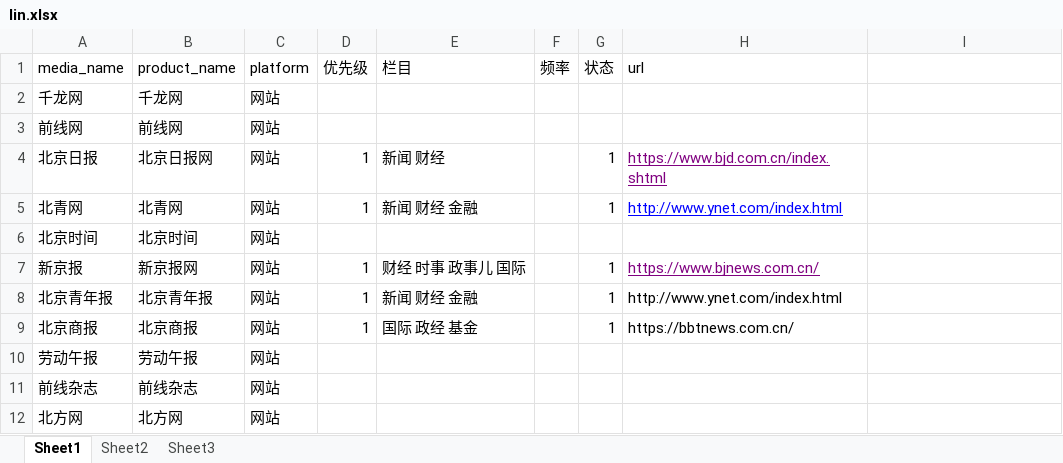
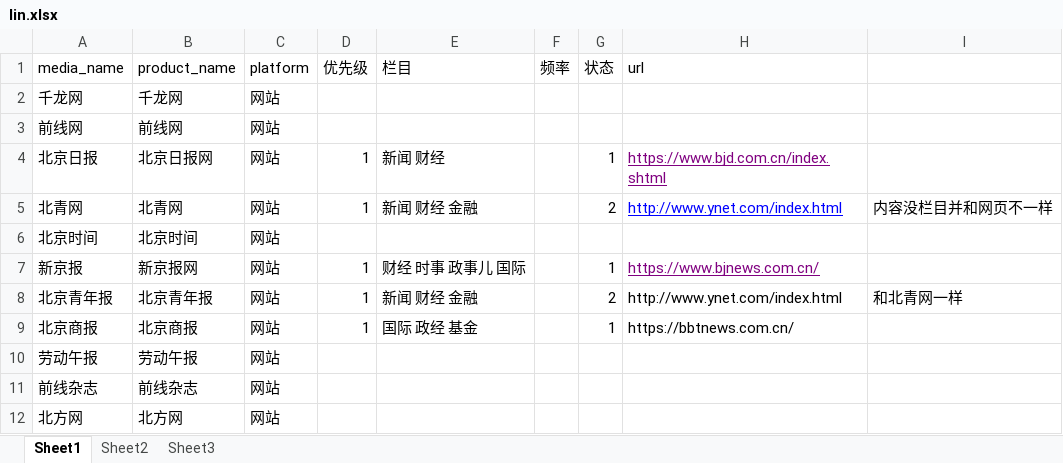
Before and after one commit to LinBaoChao/spider2, an Excel workbook: Doc/lin.xlsx, sheet Sheet1, drawn as a sheet; only a part is shown; values as stored, in another font and other column widths than the file's, no borders; the diff names each change by its address in the sheet, - before the commit and + after, or states it on an @@ line.

```diff
--- a/Doc/lin.xlsx (sheet Sheet1)
+++ b/Doc/lin.xlsx (sheet Sheet1)
-G5 (状态): 1
+G5 (状态): 2
-I5: (empty)
+I5: 内容没栏目并和网页不一样
-G8 (状态): 1
+G8 (状态): 2
-I8: (empty)
+I8: 和北青网一样
```
Also changed, not shown: 6 other files.
